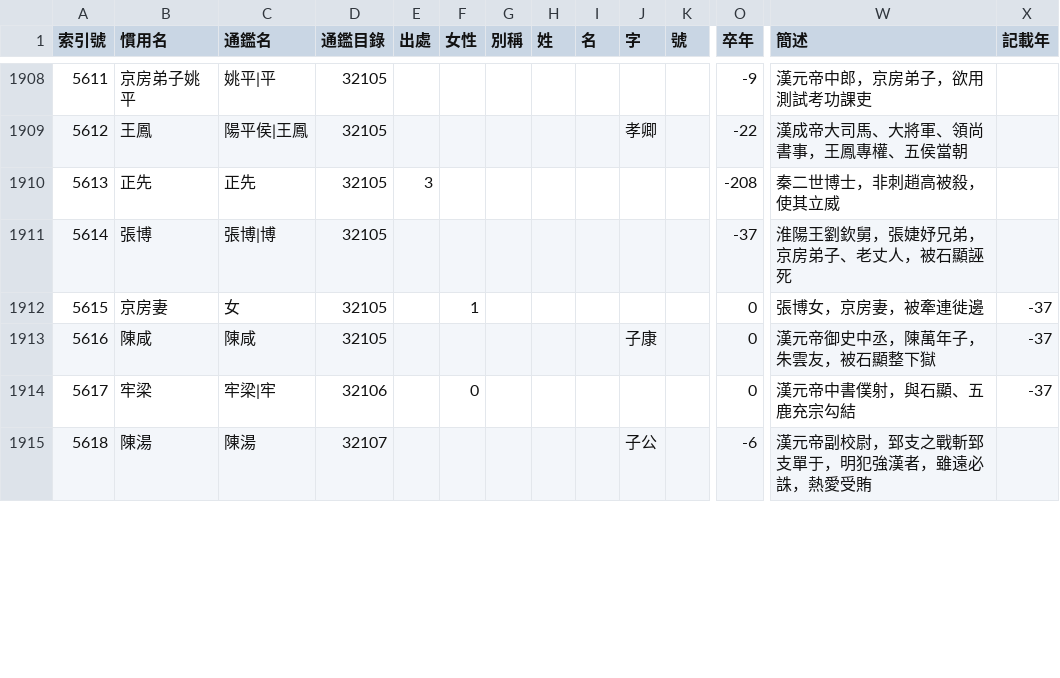
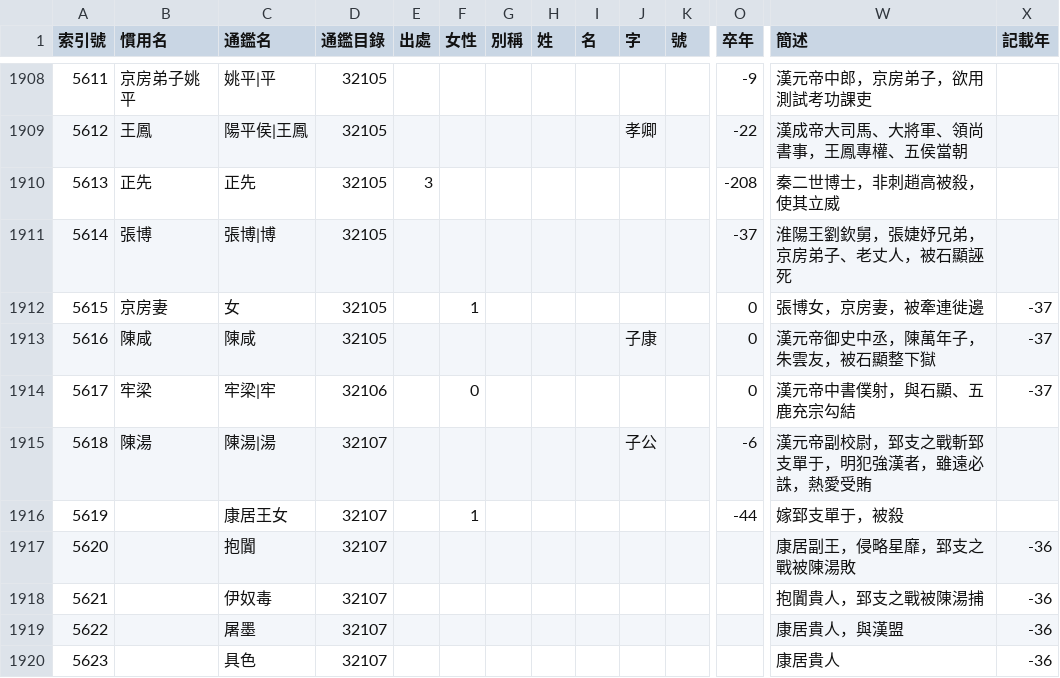
Before and after one commit to gamefang/zizhitongjian, a CSV file: 主要數據/人物總表.csv, drawn as a sheet; only a part is shown, gaps mark what is left out; rows hold the shown columns only; the diff covers the shown part only; the diff names each change by its address in the sheet, - before the commit and + after, or states it on an @@ line.

```diff
--- a/主要數據/人物總表.csv
+++ b/主要數據/人物總表.csv
-C1915 (通鑑名): 陳湯
+C1915 (通鑑名): 陳湯|湯
+row 1916: 5619 |  | 康居王女 | 32107 |  | 1 |  |  |  |  |  | -44 | 嫁郅支單于，被殺
+row 1917: 5620 |  | 抱闐 | 32107 |  |  |  |  |  |  |  |  | 康居副王，侵略星靡，郅支之戰被陳湯敗 | -36
+row 1918: 5621 |  | 伊奴毒 | 32107 |  |  |  |  |  |  |  |  | 抱闐貴人，郅支之戰被陳湯捕 | -36
+row 1919: 5622 |  | 屠墨 | 32107 |  |  |  |  |  |  |  |  | 康居貴人，與漢盟 | -36
+row 1920: 5623 |  | 具色 | 32107 |  |  |  |  |  |  |  |  | 康居貴人 | -36
```
Also changed, not shown: 5 added rows, 7 edited cells and row numbers in column A elsewhere in this file, 主要數據/通鑒目錄.csv, 2 other files.
